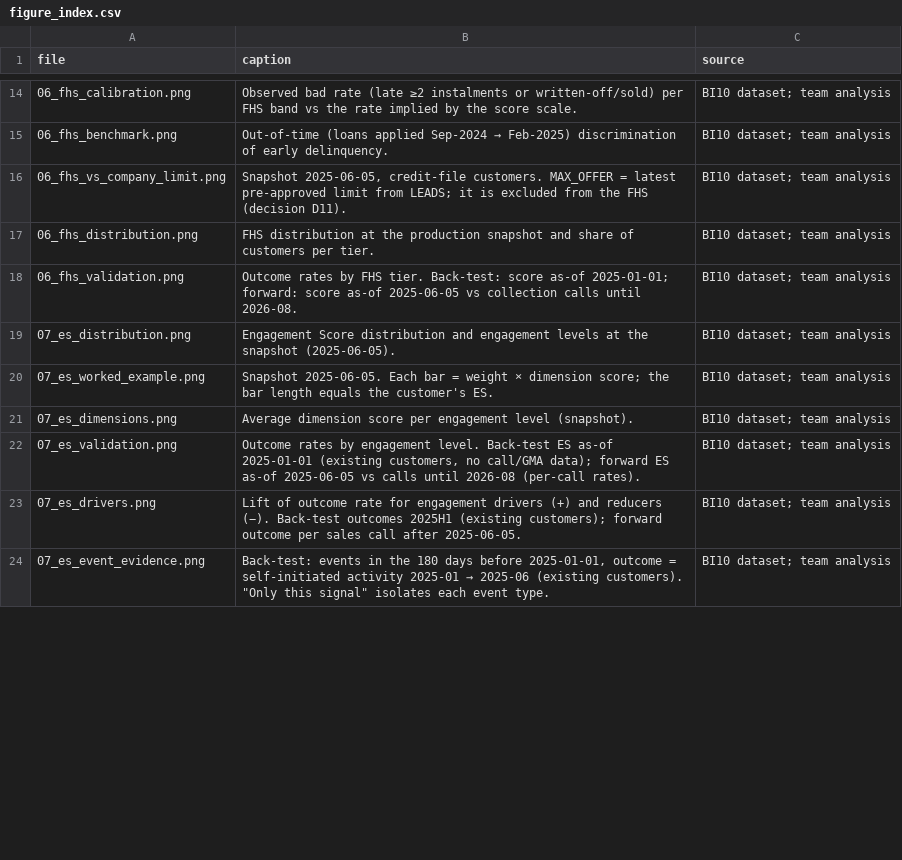
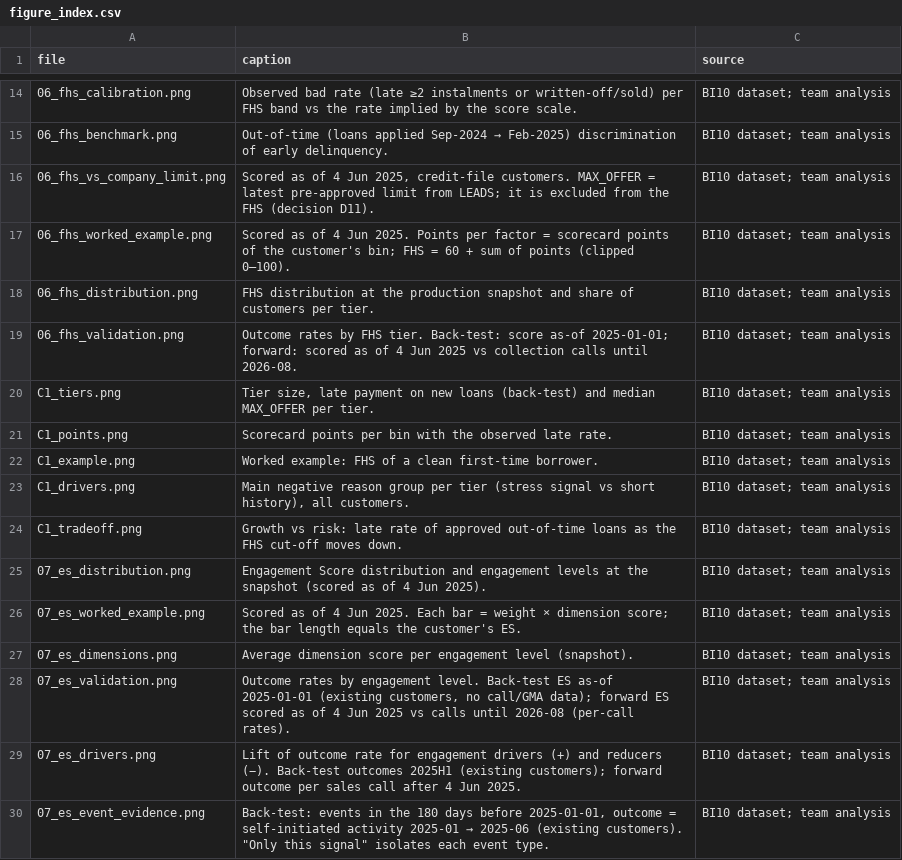
Before and after one commit to k642512255032-max/bi10-customer-intelligence-dashboard, a CSV file: data/figure_index.csv, drawn as a sheet; only a part is shown, gaps mark what is left out; the diff covers the shown part only.

```diff
--- a/data/figure_index.csv
+++ b/data/figure_index.csv
@@ -15,10 +15,16 @@ file,caption,source
 06_fhs_benchmark.png,Out-of-time (loans applied Sep-2024 → Feb-2025) discrimination of early delinquency.,BI10 dataset; team analysis
-06_fhs_vs_company_limit.png,"Snapshot 2025-06-05, credit-file customers. MAX_OFFER = latest pre-approved limit from LEADS; it is excluded from the FHS (decision D11).",BI10 dataset; team analysis
+06_fhs_vs_company_limit.png,"Scored as of 4 Jun 2025, credit-file customers. MAX_OFFER = latest pre-approved limit from LEADS; it is excluded from the FHS (decision D11).",BI10 dataset; team analysis
+06_fhs_worked_example.png,Scored as of 4 Jun 2025. Points per factor = scorecard points of the customer's bin; FHS = 60 + sum of points (clipped 0–100).,BI10 dataset; team analysis
 06_fhs_distribution.png,FHS distribution at the production snapshot and share of customers per tier.,BI10 dataset; team analysis
-06_fhs_validation.png,Outcome rates by FHS tier. Back-test: score as-of 2025-01-01; forward: score as-of 2025-06-05 vs collection calls until 2026-08.,BI10 dataset; team analysis
-07_es_distribution.png,Engagement Score distribution and engagement levels at the snapshot (2025-06-05).,BI10 dataset; team analysis
-07_es_worked_example.png,Snapshot 2025-06-05. Each bar = weight × dimension score; the bar length equals the customer's ES.,BI10 dataset; team analysis
+06_fhs_validation.png,Outcome rates by FHS tier. Back-test: score as-of 2025-01-01; forward: scored as of 4 Jun 2025 vs collection calls until 2026-08.,BI10 dataset; team analysis
+C1_tiers.png,"Tier size, late payment on new loans (back-test) and median MAX_OFFER per tier.",BI10 dataset; team analysis
+C1_points.png,Scorecard points per bin with the observed late rate.,BI10 dataset; team analysis
+C1_example.png,Worked example: FHS of a clean first-time borrower.,BI10 dataset; team analysis
+C1_drivers.png,"Main negative reason group per tier (stress signal vs short history), all customers.",BI10 dataset; team analysis
+C1_tradeoff.png,Growth vs risk: late rate of approved out-of-time loans as the FHS cut-off moves down.,BI10 dataset; team analysis
+07_es_distribution.png,Engagement Score distribution and engagement levels at the snapshot (scored as of 4 Jun 2025).,BI10 dataset; team analysis
+07_es_worked_example.png,Scored as of 4 Jun 2025. Each bar = weight × dimension score; the bar length equals the customer's ES.,BI10 dataset; team analysis
 07_es_dimensions.png,Average dimension score per engagement level (snapshot).,BI10 dataset; team analysis
-07_es_validation.png,"Outcome rates by engagement level. Back-test ES as-of 2025-01-01 (existing customers, no call/GMA data); forward ES as-of 2025-06-05 vs calls until 2026-08 (per-call rates).",BI10 dataset; team analysis
-07_es_drivers.png,Lift of outcome rate for engagement drivers (+) and reducers (−). Back-test outcomes 2025H1 (existing customers); forward outcome per sales call after 2025-06-05.,BI10 dataset; team analysis
+07_es_validation.png,"Outcome rates by engagement level. Back-test ES as-of 2025-01-01 (existing customers, no call/GMA data); forward ES scored as of 4 Jun 2025 vs calls until 2026-08 (per-call rates).",BI10 dataset; team analysis
+07_es_drivers.png,Lift of outcome rate for engagement drivers (+) and reducers (−). Back-test outcomes 2025H1 (existing customers); forward outcome per sales call after 4 Jun 2025.,BI10 dataset; team analysis
 07_es_event_evidence.png,"Back-test: events in the 180 days before 2025-01-01, outcome = self-initiated activity 2025-01 → 2025-06 (existing customers). ""Only this signal"" isolates each event type.",BI10 dataset; team analysis
```
Also changed, not shown: 10 edited cells elsewhere in this file, data/call_allocation_by_segment.csv, data/fhs_scorecard.csv, 14 other files.
